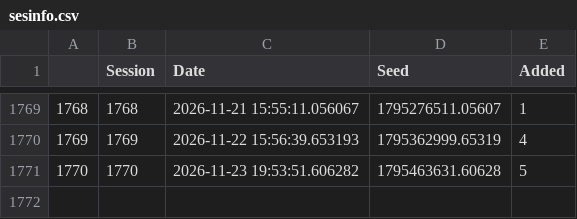
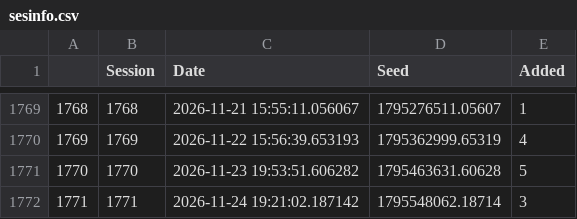
Before and after one commit to JavRoNu/tryout_actions, a CSV file: data/sesinfo.csv, drawn as a sheet; only a part is shown, gaps mark what is left out; the diff names each change by its address in the sheet, - before the commit and + after, or states it on an @@ line.

```diff
--- a/data/sesinfo.csv
+++ b/data/sesinfo.csv
+row 1772: 1771 | 1771 | 2026-11-24 19:21:02.187142 | 1795548062.18714 | 3
```
Also changed, not shown: data/matrix.csv, 4 other files.
